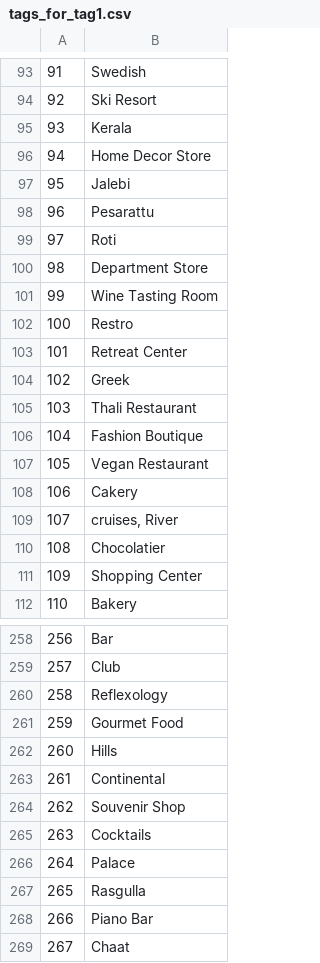
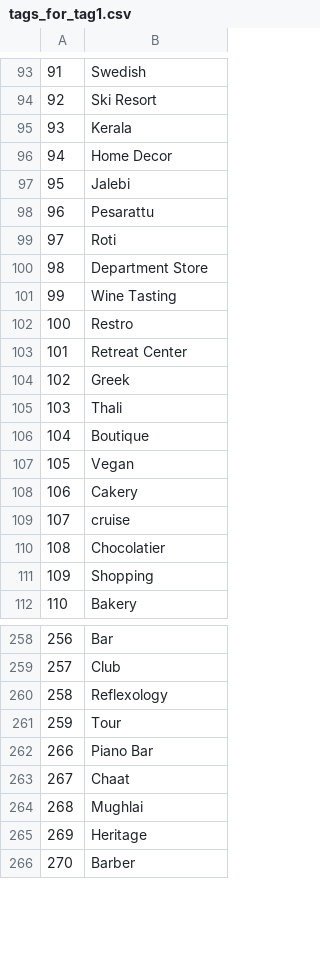
Before and after one commit to ChaitaliV/Location-Extractor, a CSV file: Data/tags_for_tag1.csv, drawn as a sheet; only a part is shown, gaps mark what is left out; the shorter side is filled out with more unchanged rows; the diff covers the shown part only.

Commit message:
Update tags_for_tag1.csv

```diff
--- a/Data/tags_for_tag1.csv
+++ b/Data/tags_for_tag1.csv
@@ -95,3 +95,3 @@
 93,Kerala
-94,Home Decor Store
+94,Home Decor
 95,Jalebi
@@ -100,3 +100,3 @@
 98,Department Store
-99,Wine Tasting Room
+99,Wine Tasting
 100,Restro
@@ -104,9 +104,9 @@
 102,Greek
-103,Thali Restaurant
-104,Fashion Boutique
-105,Vegan Restaurant
+103,Thali
+104,Boutique
+105,Vegan
 106,Cakery
-107,"cruises, River"
+107,cruise
 108,Chocolatier
-109,Shopping Center
+109,Shopping
 110,Bakery
@@ -260,9 +260,3 @@
 258,Reflexology
-259,Gourmet Food
-260,Hills
-261,Continental
-262,Souvenir Shop
-263,Cocktails
-264,Palace
-265,Rasgulla
+259,Tour
 266,Piano Bar
```
Also changed, not shown: 1 added row, 1 removed row and 14 edited cells elsewhere in this file.
